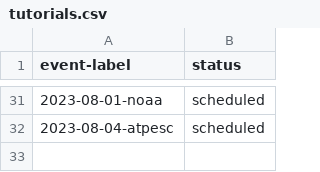
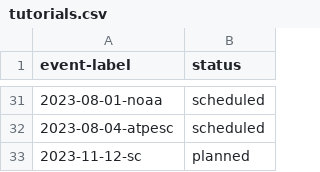
Before and after one commit to bssw-tutorial/bssw-tutorial.github.io, a CSV file: _data/tutorials.csv, drawn as a sheet; only a part is shown, gaps mark what is left out.

Commit message:
Skeleton for SC23 tutorial

```diff
--- a/_data/tutorials.csv
+++ b/_data/tutorials.csv
@@ -32 +32,2 @@ event-label,status
 2023-08-04-atpesc,scheduled
+2023-11-12-sc,planned
```
Also changed, not shown: 6 other files.
